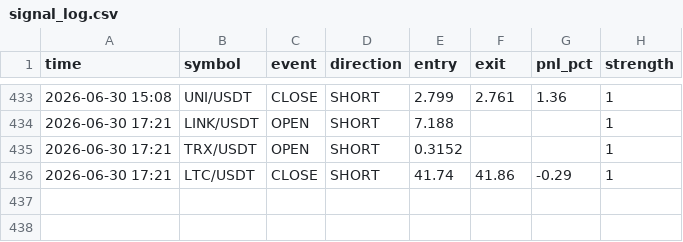
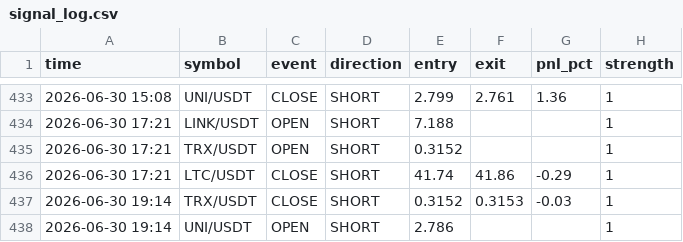
Before and after one commit to ferdibldk01-byte/trader, a CSV file: state/signal_log.csv, drawn as a sheet; only a part is shown, gaps mark what is left out; the diff names each change by its address in the sheet, - before the commit and + after, or states it on an @@ line.

```diff
--- a/state/signal_log.csv
+++ b/state/signal_log.csv
+row 437: 2026-06-30 19:14 | TRX/USDT | CLOSE | SHORT | 0.3152 | 0.3153 | -0.03 | 1
+row 438: 2026-06-30 19:14 | UNI/USDT | OPEN | SHORT | 2.786 |  |  | 1
```
Also changed, not shown: 1 other file.
